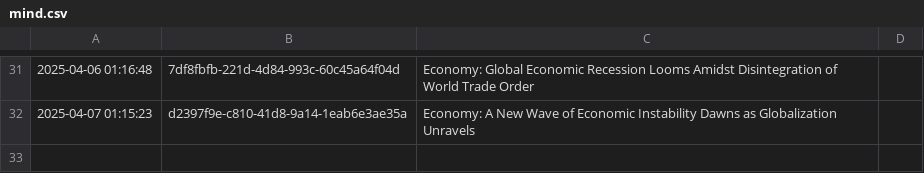
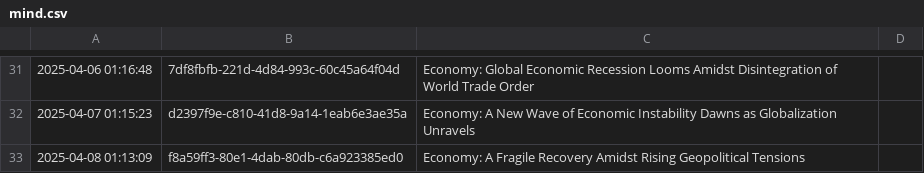
Before and after one commit to cryptoroom203/AI-insight, a CSV file: mind/mind.csv, drawn as a sheet; only a part is shown, gaps mark what is left out; the diff names each change by its address in the sheet, - before the commit and + after, or states it on an @@ line.

```diff
--- a/mind/mind.csv
+++ b/mind/mind.csv
+row 33: 2025-04-08 01:13:09 | f8a59ff3-80e1-4dab-80db-c6a923385ed0 | Economy: A Fragile Recovery Amidst Rising Geopolitical Tensions
```
Also changed, not shown: 1 other file.
